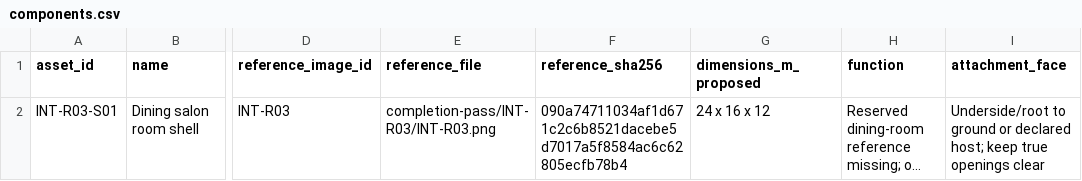
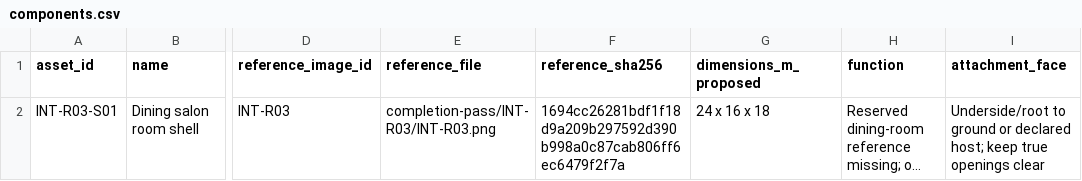
Before and after one commit to azim12086atmes-s/birthday-castle, a CSV file: docs/asset-image-library/completion-pass/INT-R03/components.csv, drawn as a sheet; only a part is shown, gaps mark what is left out; long unchanged cells end in …; the diff names each change by its address in the sheet, - before the commit and + after, or states it on an @@ line.

```diff
--- a/docs/asset-image-library/completion-pass/INT-R03/components.csv
+++ b/docs/asset-image-library/completion-pass/INT-R03/components.csv
-F2 (reference_sha256): 090a74711034af1d671c2c6b8521dacebe5d7017a5f8584ac6c62805ecfb78b4
+F2 (reference_sha256): 1694cc26281bdf1f18d9a209b297592d390b998a0c87cab806ff6ec6479f2f7a
-G2 (dimensions_m_proposed): 24 x 16 x 12
+G2 (dimensions_m_proposed): 24 x 16 x 18
```
Also changed, not shown: docs/asset-image-library/batch-model-tracker.csv, docs/asset-image-library/completion-pass/INT-R02/components.csv, 56 other files.
